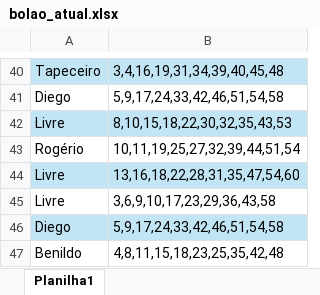
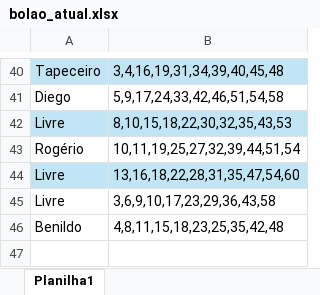
Before and after one commit to Benildo2004/bolao-familia, an Excel workbook: bolao_atual.xlsx, sheet Planilha1, drawn as a sheet; only a part is shown, gaps mark what is left out; values as stored, in another font and other column widths than the file's, no borders; the diff names each change by its address in the sheet, - before the commit and + after, or states it on an @@ line.

Commit message:
Atualizando lista de participantes no Excel

```diff
--- a/bolao_atual.xlsx (sheet Planilha1)
+++ b/bolao_atual.xlsx (sheet Planilha1)
-row 46: Diego | 5,9,17,24,33,42,46,51,54,58
```
